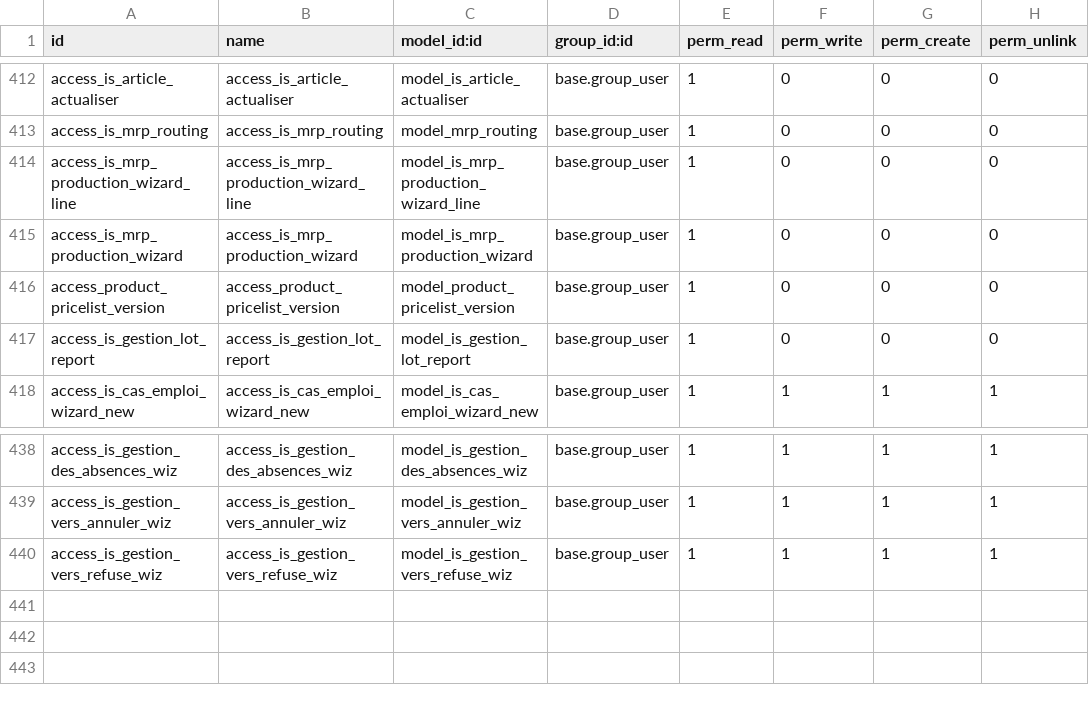
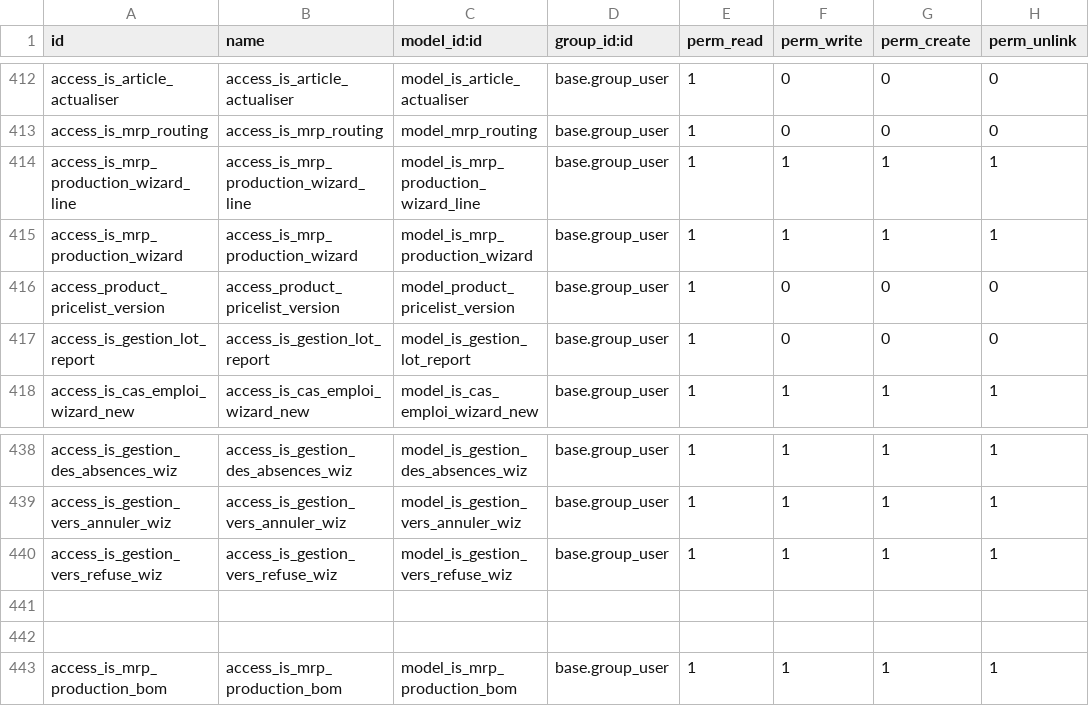
Before and after one commit to tonygalmiche/is_plastigray16, a CSV file: security/ir.model.access.csv, drawn as a sheet; only a part is shown, gaps mark what is left out.

```diff
--- a/security/ir.model.access.csv
+++ b/security/ir.model.access.csv
@@ -413,4 +413,4 @@ access_is_article_actualiser,access_is_article_actualiser,model_is_article_actua
 access_is_mrp_routing,access_is_mrp_routing,model_mrp_routing,base.group_user,1,0,0,0
-access_is_mrp_production_wizard_line,access_is_mrp_production_wizard_line,model_is_mrp_production_wizard_line,base.group_user,1,0,0,0
-access_is_mrp_production_wizard,access_is_mrp_production_wizard,model_is_mrp_production_wizard,base.group_user,1,0,0,0
+access_is_mrp_production_wizard_line,access_is_mrp_production_wizard_line,model_is_mrp_production_wizard_line,base.group_user,1,1,1,1
+access_is_mrp_production_wizard,access_is_mrp_production_wizard,model_is_mrp_production_wizard,base.group_user,1,1,1,1
 access_product_pricelist_version,access_product_pricelist_version,model_product_pricelist_version,base.group_user,1,0,0,0
@@ -440 +440,4 @@ access_is_gestion_vers_annuler_wiz,access_is_gestion_vers_annuler_wiz,model_is_g
 access_is_gestion_vers_refuse_wiz,access_is_gestion_vers_refuse_wiz,model_is_gestion_vers_refuse_wiz,base.group_user,1,1,1,1
+
+
+access_is_mrp_production_bom,access_is_mrp_production_bom,model_is_mrp_production_bom,base.group_user,1,1,1,1
```
Also changed, not shown: 4 other files.
